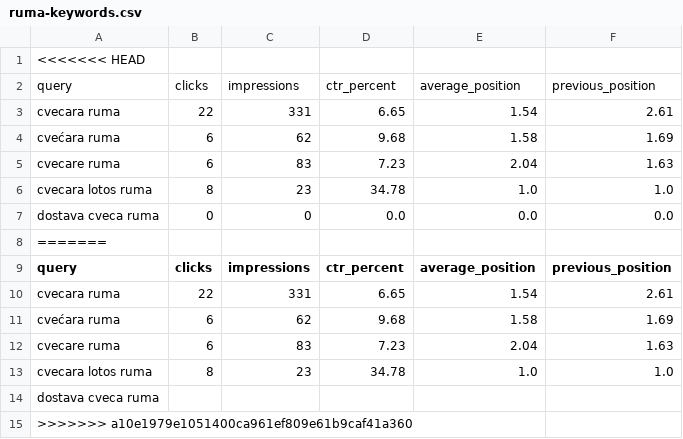
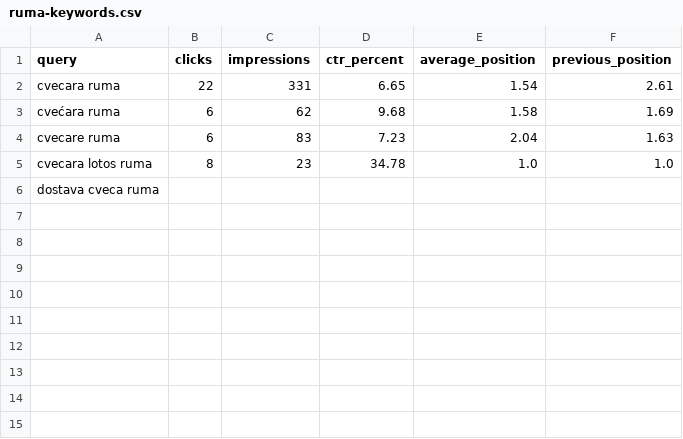
Before and after one commit to darkotosic/lotos-seo-monitornig, a CSV file: reports/ruma-keywords.csv, drawn as a sheet; the diff names each change by its address in the sheet, - before the commit and + after, or states it on an @@ line.

```diff
--- a/reports/ruma-keywords.csv
+++ b/reports/ruma-keywords.csv
-row 1: <<<<<<< HEAD
-row 2: query | clicks | impressions | ctr_percent | average_position | previous_position
-row 3: cvecara ruma | 22 | 331 | 6.65 | 1.54 | 2.61
-row 4: cvećara ruma | 6 | 62 | 9.68 | 1.58 | 1.69
-row 5: cvecare ruma | 6 | 83 | 7.23 | 2.04 | 1.63
-row 6: cvecara lotos ruma | 8 | 23 | 34.78 | 1.0 | 1.0
-row 7: dostava cveca ruma | 0 | 0 | 0.0 | 0.0 | 0.0
-row 8: =======
-row 15: >>>>>>> a10e1979e1051400ca961ef809e61b9caf41a360
```
Also changed, not shown: reports/indjija-keywords.csv, reports/indjija-rank-history.csv, 7 other files.
